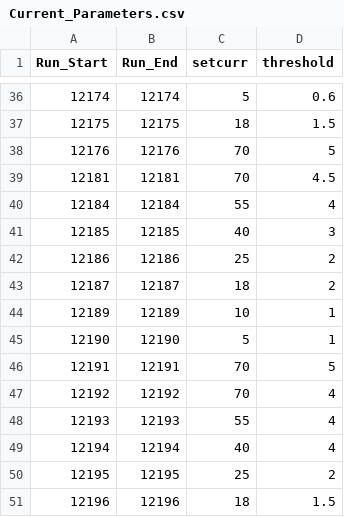
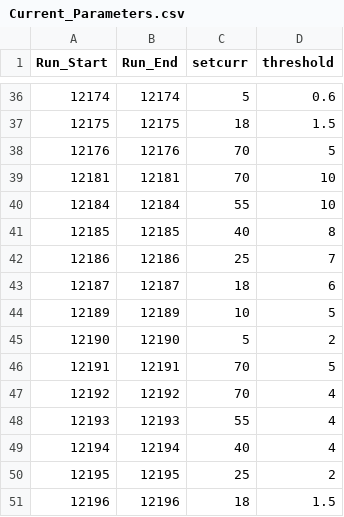
Before and after one commit to JeffersonLab/UTIL_PION, a CSV file: DB/PARAM/PionLT/Current_Parameters.csv, drawn as a sheet; only a part is shown, gaps mark what is left out.

Commit message:
widened Current cuts

```diff
--- a/DB/PARAM/PionLT/Current_Parameters.csv
+++ b/DB/PARAM/PionLT/Current_Parameters.csv
@@ -38,9 +38,9 @@ Run_Start,Run_End,setcurr,threshold
 12176,12176,70,5
-12181,12181,70,4.5
-12184,12184,55,4
-12185,12185,40,3
-12186,12186,25,2
-12187,12187,18,2
-12189,12189,10,1
-12190,12190,5,1
+12181,12181,70,10
+12184,12184,55,10
+12185,12185,40,8
+12186,12186,25,7
+12187,12187,18,6
+12189,12189,10,5
+12190,12190,5,2
 12191,12191,70,5
```
